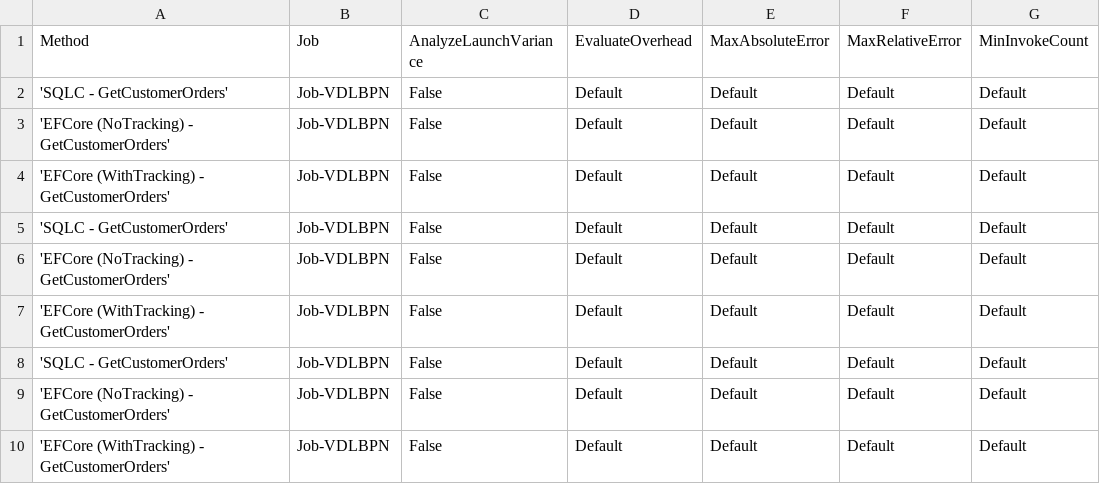
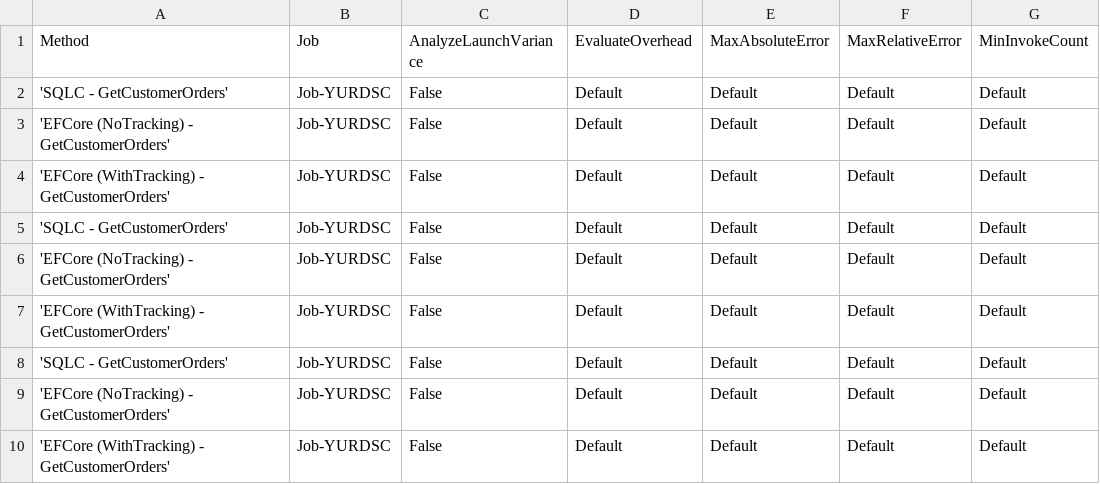
Before and after one commit to DaredevilOSS/sqlc-gen-csharp, a CSV file: benchmark/BenchmarkDotNet.Artifacts/results/BenchmarkRunner.Benchmarks.SqliteReadBenchmark-report.csv, drawn as a sheet; only a part is shown; the diff names each change by its address in the sheet, - before the commit and + after, or states it on an @@ line.

```diff
--- a/benchmark/BenchmarkDotNet.Artifacts/results/BenchmarkRunner.Benchmarks.SqliteReadBenchmark-report.csv
+++ b/benchmark/BenchmarkDotNet.Artifacts/results/BenchmarkRunner.Benchmarks.SqliteReadBenchmark-report.csv
-B2:B10 (Job): Job-VDLBPN
+B2:B10 (Job): Job-YURDSC
```
Also changed, not shown: benchmark/BenchmarkDotNet.Artifacts/results/BenchmarkRunner.Benchmarks.MysqlReadBenchmark-report.csv, benchmark/BenchmarkDotNet.Artifacts/results/BenchmarkRunner.Benchmarks.MysqlWriteBenchmark-report.csv, 17 other files.
